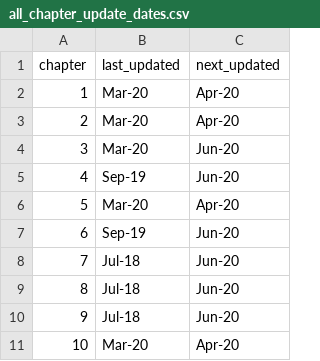
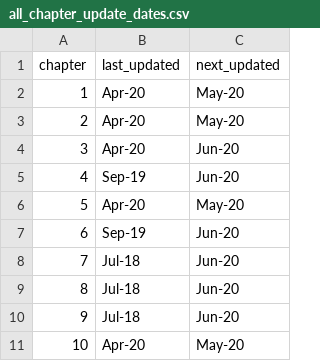
Before and after one commit to unepwcmc/pp-live-report, a CSV file: lib/data/file/all_chapter_update_dates.csv, drawn as a sheet.

```diff
--- a/lib/data/file/all_chapter_update_dates.csv
+++ b/lib/data/file/all_chapter_update_dates.csv
@@ -1,7 +1,7 @@
 chapter,last_updated,next_updated
-1,Mar-20,Apr-20
-2,Mar-20,Apr-20
-3,Mar-20,Jun-20
+1,Apr-20,May-20
+2,Apr-20,May-20
+3,Apr-20,Jun-20
 4,Sep-19,Jun-20
-5,Mar-20,Apr-20
+5,Apr-20,May-20
 6,Sep-19,Jun-20
@@ -10,2 +10,2 @@ chapter,last_updated,next_updated
 9,Jul-18,Jun-20
-10,Mar-20,Apr-20
+10,Apr-20,May-20
```
Also changed, not shown: lib/data/file/PP_Global_Monthly_Stats.csv, lib/data/file/map/PP_National_Monthly_Stats.csv, 1 other file.
